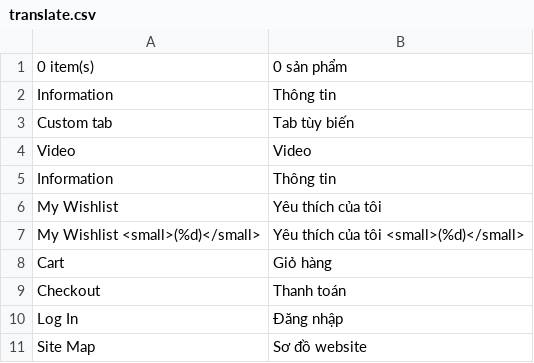
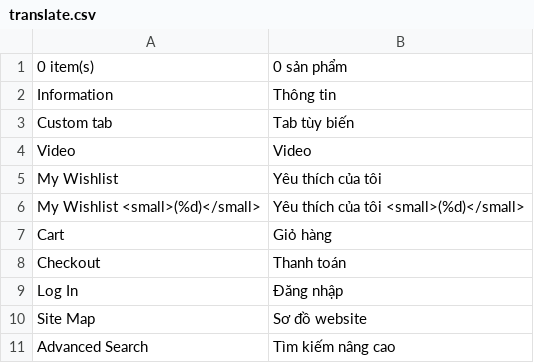
Before and after one commit to ngtrongdat/magento2, a CSV file: app/design/frontend/default/theme692/locale/vi_VN/translate.csv, drawn as a sheet; only a part is shown; the shorter side is filled out with more unchanged rows.

```diff
--- a/app/design/frontend/default/theme692/locale/vi_VN/translate.csv
+++ b/app/design/frontend/default/theme692/locale/vi_VN/translate.csv
@@ -4,3 +4,2 @@
 "Video","Video"
-"Information","Thông tin"
 "My Wishlist","Yêu thích của tôi"
```
Also changed, not shown: 3 other files.
